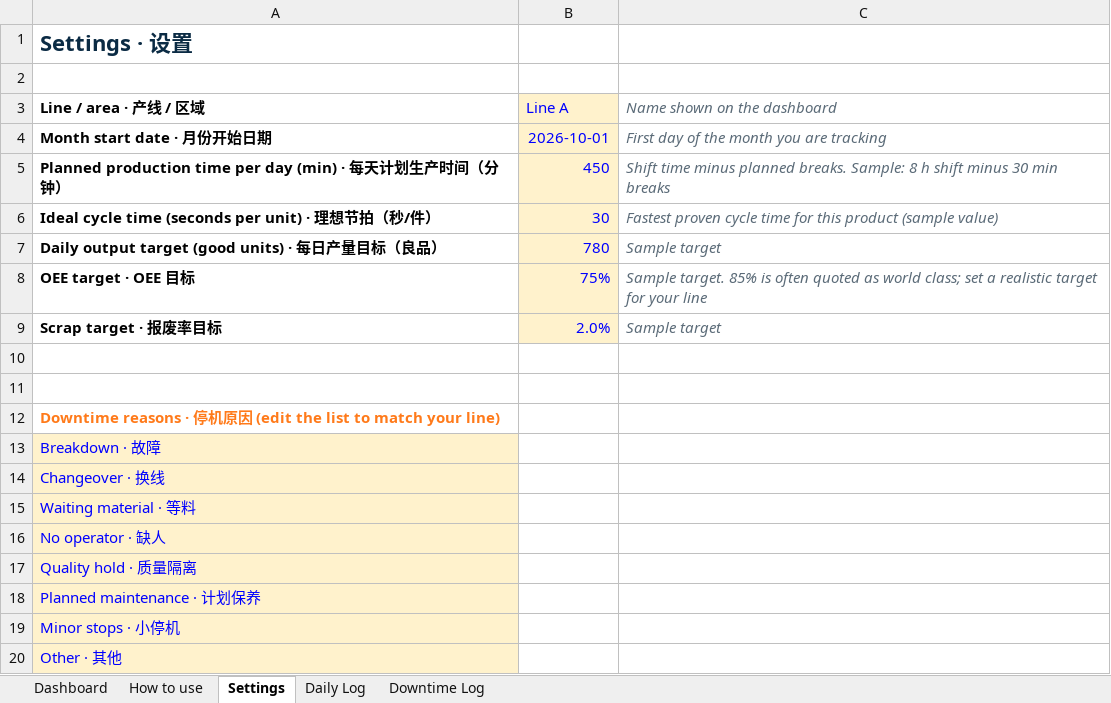
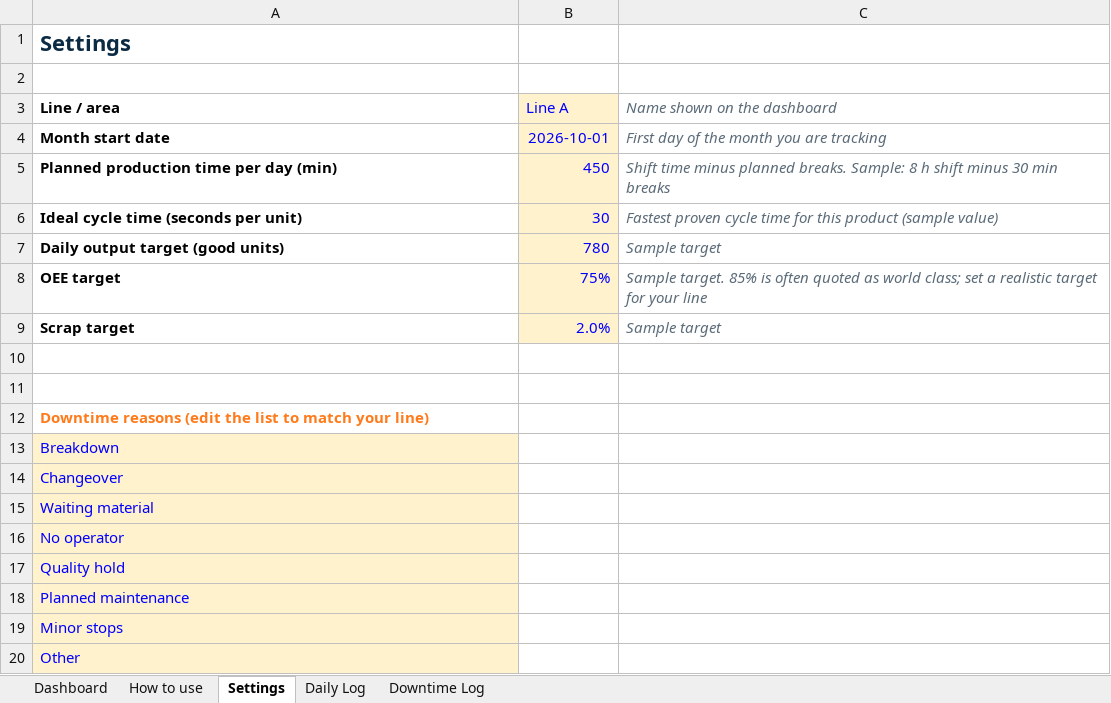
Before and after one commit to laoyutalks-max/laoyutalks-content-brain, an Excel workbook: files/production-kpi-dashboard.xlsx, sheet Settings, drawn as a sheet; values as stored, in another font and other column widths than the file's, no borders; the diff names each change by its address in the sheet, - before the commit and + after, or states it on an @@ line.

```diff
--- a/files/production-kpi-dashboard.xlsx (sheet Settings)
+++ b/files/production-kpi-dashboard.xlsx (sheet Settings)
-A1 (Line / area): Settings · 设置
+A1 (Line / area): Settings
-A3: Line / area · 产线 / 区域
+A3: Line / area
-A4 (Line / area): Month start date · 月份开始日期
+A4 (Line / area): Month start date
-A5 (Line / area): Planned production time per day (min) · 每天计划生产时间（分钟）
+A5 (Line / area): Planned production time per day (min)
-A6 (Line / area): Ideal cycle time (seconds per unit) · 理想节拍（秒/件）
+A6 (Line / area): Ideal cycle time (seconds per unit)
-A7 (Line / area): Daily output target (good units) · 每日产量目标（良品）
+A7 (Line / area): Daily output target (good units)
-A8 (Line / area): OEE target · OEE 目标
+A8 (Line / area): OEE target
-A9 (Line / area): Scrap target · 报废率目标
+A9 (Line / area): Scrap target
-A12 (Line / area): Downtime reasons · 停机原因 (edit the…
+A12 (Line / area): Downtime reasons (edit the…
-A13 (Line / area): Breakdown · 故障
+A13 (Line / area): Breakdown
-A14 (Line / area): Changeover · 换线
+A14 (Line / area): Changeover
-A15 (Line / area): Waiting material · 等料
+A15 (Line / area): Waiting material
-A16 (Line / area): No operator · 缺人
+A16 (Line / area): No operator
-A17 (Line / area): Quality hold · 质量隔离
+A17 (Line / area): Quality hold
-A18 (Line / area): Planned maintenance · 计划保养
+A18 (Line / area): Planned maintenance
-A19 (Line / area): Minor stops · 小停机
+A19 (Line / area): Minor stops
-A20 (Line / area): Other · 其他
+A20 (Line / area): Other
```
Also changed, not shown: sheet Daily Log, sheet Dashboard, sheet How to use, sheet Downtime Log, hidden cells, charts or pictures, 14 other files.
